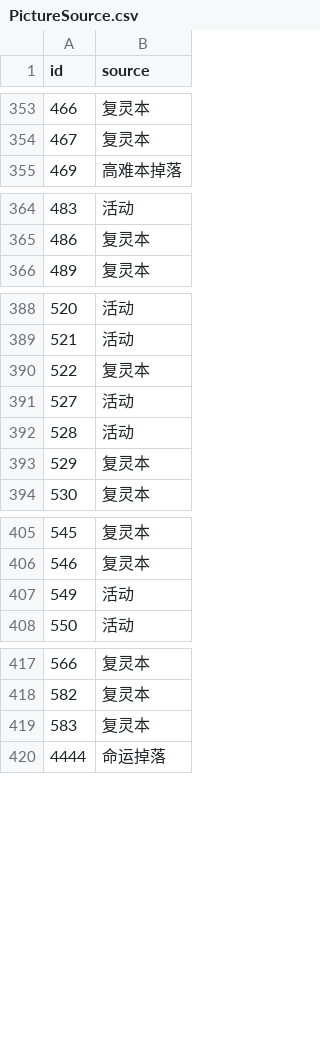
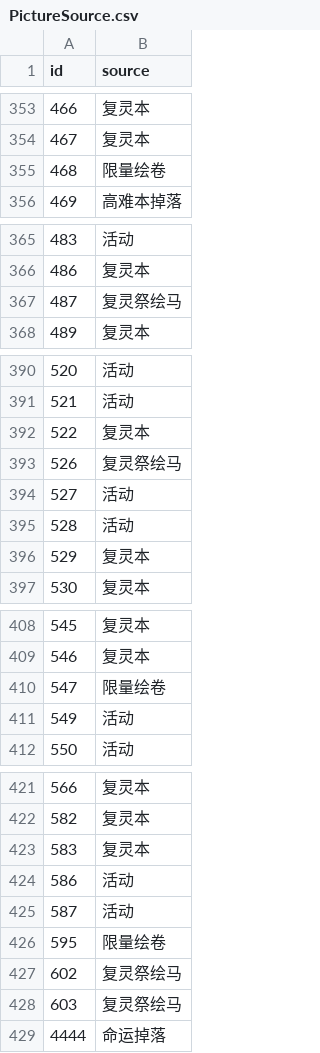
Before and after one commit to LukeZhuang/LostWordBWikiScripts, a CSV file: PictureSource.csv, drawn as a sheet; only a part is shown, gaps mark what is left out; the diff names each change by its address in the sheet, - before the commit and + after, or states it on an @@ line.

```diff
--- a/PictureSource.csv
+++ b/PictureSource.csv
+row 355: 468 | 限量绘卷
+row 367: 487 | 复灵祭绘马
+row 393: 526 | 复灵祭绘马
+row 410: 547 | 限量绘卷
+row 424: 586 | 活动
+row 425: 587 | 活动
+row 426: 595 | 限量绘卷
+row 427: 602 | 复灵祭绘马
+row 428: 603 | 复灵祭绘马
```
Also changed, not shown: UnitDate.csv.
